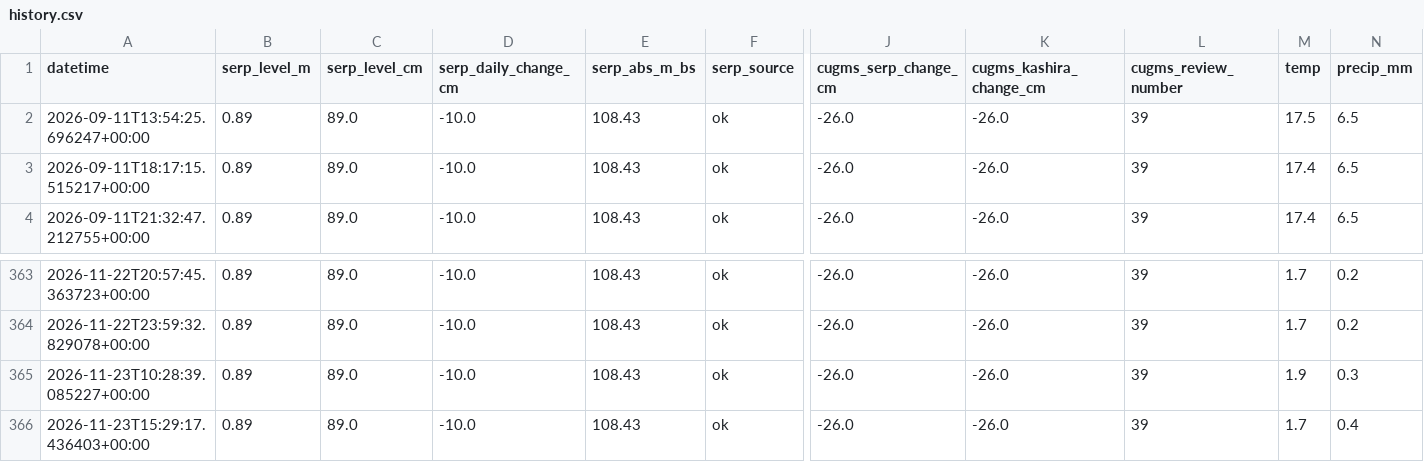
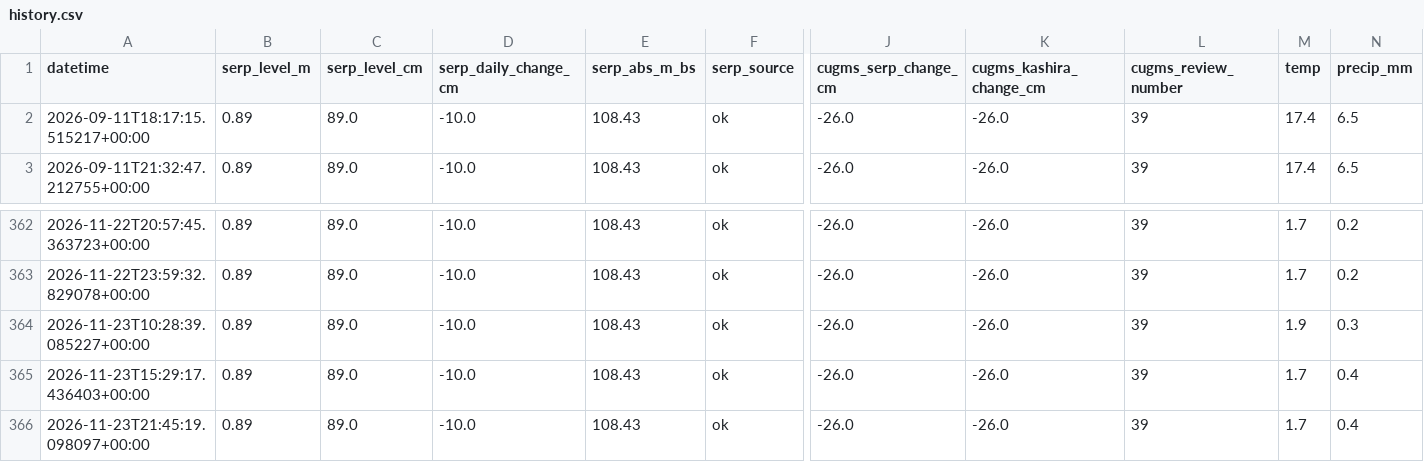
Before and after one commit to EM-from-Pu/oka-flood-monitor, a CSV file: docs/history.csv, drawn as a sheet; only a part is shown, gaps mark what is left out; removed rows and columns are numbered as before the commit, all else as after; rows hold the shown columns only; the diff names each change by its address in the sheet, - before the commit and + after, or states it on an @@ line.

```diff
--- a/docs/history.csv
+++ b/docs/history.csv
-row 2: 2026-09-11T13:54:25.696247+00:00 | 0.89 | 89.0 | -10.0 | 108.43 | ok | -26.0 | -26.0 | 39 | 17.5 | 6.5
+row 366: 2026-11-23T21:45:19.098097+00:00 | 0.89 | 89.0 | -10.0 | 108.43 | ok | -26.0 | -26.0 | 39 | 1.7 | 0.4
```
Also changed, not shown: 22 other files.
